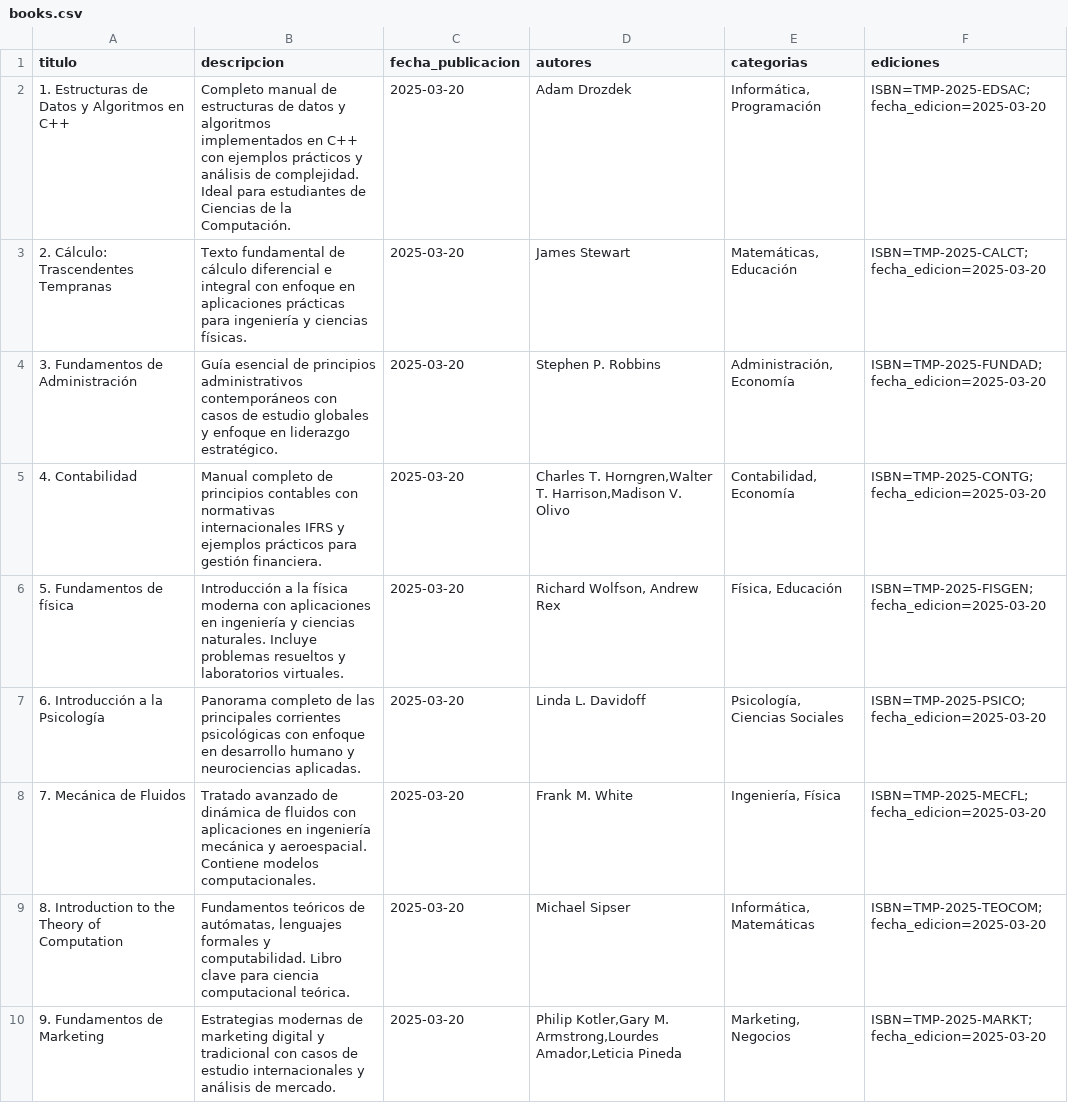
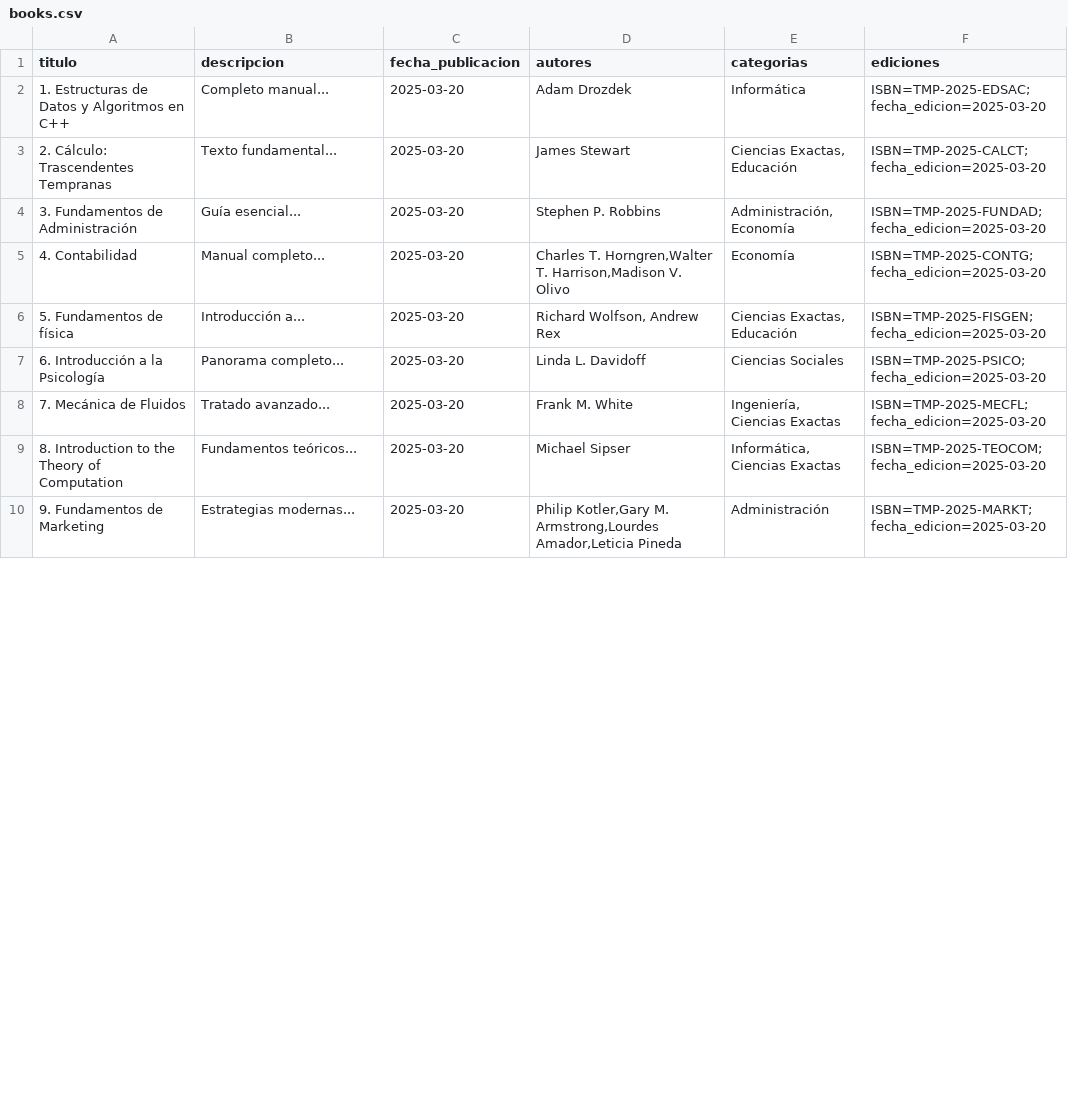
Before and after one commit to fernandevdaza/UPBib, a CSV file: app/books.csv, drawn as a sheet; only a part is shown; the diff covers the shown part only.

```diff
--- a/app/books.csv
+++ b/app/books.csv
@@ -1,10 +1,10 @@
 titulo,descripcion,fecha_publicacion,autores,categorias,ediciones
-"1. Estructuras de Datos y Algoritmos en C++","Completo manual de estructuras de datos y algoritmos implementados en C++ con ejemplos prácticos y análisis de complejidad. Ideal para estudiantes de Ciencias de la Computación.",2025-03-20,"Adam Drozdek","Informática, Programación","ISBN=TMP-2025-EDSAC;fecha_edicion=2025-03-20"
-"2. Cálculo: Trascendentes Tempranas","Texto fundamental de cálculo diferencial e integral con enfoque en aplicaciones prácticas para ingeniería y ciencias físicas.",2025-03-20,"James Stewart","Matemáticas, Educación","ISBN=TMP-2025-CALCT;fecha_edicion=2025-03-20"
-"3. Fundamentos de Administración","Guía esencial de principios administrativos contemporáneos con casos de estudio globales y enfoque en liderazgo estratégico.",2025-03-20,"Stephen P. Robbins","Administración, Economía","ISBN=TMP-2025-FUNDAD;fecha_edicion=2025-03-20"
-"4. Contabilidad","Manual completo de principios contables con normativas internacionales IFRS y ejemplos prácticos para gestión financiera.",2025-03-20,"Charles T. Horngren,Walter T. Harrison,Madison V. Olivo","Contabilidad, Economía","ISBN=TMP-2025-CONTG;fecha_edicion=2025-03-20"
-"5. Fundamentos de física","Introducción a la física moderna con aplicaciones en ingeniería y ciencias naturales. Incluye problemas resueltos y laboratorios virtuales.",2025-03-20,"Richard Wolfson, Andrew Rex","Física, Educación","ISBN=TMP-2025-FISGEN;fecha_edicion=2025-03-20"
-"6. Introducción a la Psicología","Panorama completo de las principales corrientes psicológicas con enfoque en desarrollo humano y neurociencias aplicadas.",2025-03-20,"Linda L. Davidoff","Psicología, Ciencias Sociales","ISBN=TMP-2025-PSICO;fecha_edicion=2025-03-20"
-"7. Mecánica de Fluidos","Tratado avanzado de dinámica de fluidos con aplicaciones en ingeniería mecánica y aeroespacial. Contiene modelos computacionales.",2025-03-20,"Frank M. White","Ingeniería, Física","ISBN=TMP-2025-MECFL;fecha_edicion=2025-03-20"
-"8. Introduction to the Theory of Computation","Fundamentos teóricos de autómatas, lenguajes formales y computabilidad. Libro clave para ciencia computacional teórica.",2025-03-20,"Michael Sipser","Informática, Matemáticas","ISBN=TMP-2025-TEOCOM;fecha_edicion=2025-03-20"
-"9. Fundamentos de Marketing","Estrategias modernas de marketing digital y tradicional con casos de estudio internacionales y análisis de mercado.",2025-03-20,"Philip Kotler,Gary M. Armstrong,Lourdes Amador,Leticia Pineda","Marketing, Negocios","ISBN=TMP-2025-MARKT;fecha_edicion=2025-03-20"
+"1. Estructuras de Datos y Algoritmos en C++","Completo manual...","2025-03-20","Adam Drozdek","Informática","ISBN=TMP-2025-EDSAC;fecha_edicion=2025-03-20"
+"2. Cálculo: Trascendentes Tempranas","Texto fundamental...","2025-03-20","James Stewart","Ciencias Exactas, Educación","ISBN=TMP-2025-CALCT;fecha_edicion=2025-03-20"
+"3. Fundamentos de Administración","Guía esencial...","2025-03-20","Stephen P. Robbins","Administración, Economía","ISBN=TMP-2025-FUNDAD;fecha_edicion=2025-03-20"
+"4. Contabilidad","Manual completo...","2025-03-20","Charles T. Horngren,Walter T. Harrison,Madison V. Olivo","Economía","ISBN=TMP-2025-CONTG;fecha_edicion=2025-03-20"
+"5. Fundamentos de física","Introducción a...","2025-03-20","Richard Wolfson, Andrew Rex","Ciencias Exactas, Educación","ISBN=TMP-2025-FISGEN;fecha_edicion=2025-03-20"
+"6. Introducción a la Psicología","Panorama completo...","2025-03-20","Linda L. Davidoff","Ciencias Sociales","ISBN=TMP-2025-PSICO;fecha_edicion=2025-03-20"
+"7. Mecánica de Fluidos","Tratado avanzado...","2025-03-20","Frank M. White","Ingeniería, Ciencias Exactas","ISBN=TMP-2025-MECFL;fecha_edicion=2025-03-20"
+"8. Introduction to the Theory of Computation","Fundamentos teóricos...","2025-03-20","Michael Sipser","Informática, Ciencias Exactas","ISBN=TMP-2025-TEOCOM;fecha_edicion=2025-03-20"
+"9. Fundamentos de Marketing","Estrategias modernas...","2025-03-20","Philip Kotler,Gary M. Armstrong,Lourdes Amador,Leticia Pineda","Administración","ISBN=TMP-2025-MARKT;fecha_edicion=2025-03-20"
```
Also changed, not shown: 60 edited cells elsewhere in this file, 21 other files.
